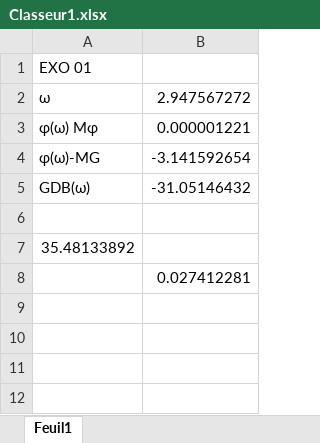
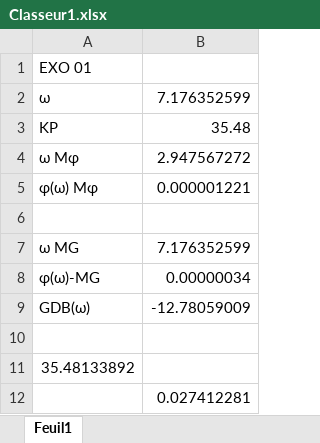
Before and after one commit to xpessoles/Cy_03_PSI_ConceptionCommande, an Excel workbook: Chapitre_01_Correction/Applications/images/Classeur1.xlsx, sheet Feuil1, drawn as a sheet; values as stored, in another font and other column widths than the file's, no borders; addresses are those after the commit; the diff names each change by its address in the sheet, - before the commit and + after, or states it on an @@ line.

```diff
--- a/Chapitre_01_Correction/Applications/images/Classeur1.xlsx (sheet Feuil1)
+++ b/Chapitre_01_Correction/Applications/images/Classeur1.xlsx (sheet Feuil1)
-B2: 2.947567272
+B2: 7.176352599
+row 3: KP | 35.48
+row 4: ω Mφ | 2.947567272
+row 6: (empty)
+row 7: ω MG | 7.176352599
-B8: -3.141592654
+B8: 0.00000034
-B9: -31.05146432
+B9: -12.78059009
```
Also changed, not shown: formulas that keep their value, 21 other files.
